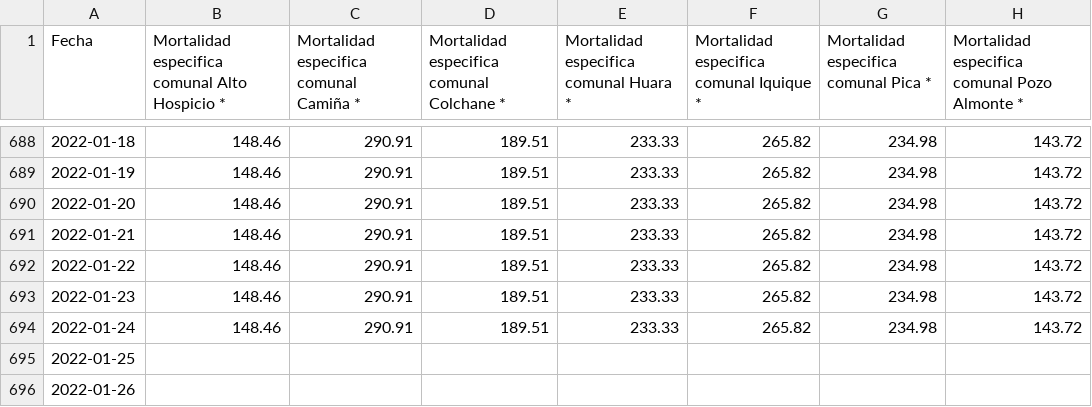
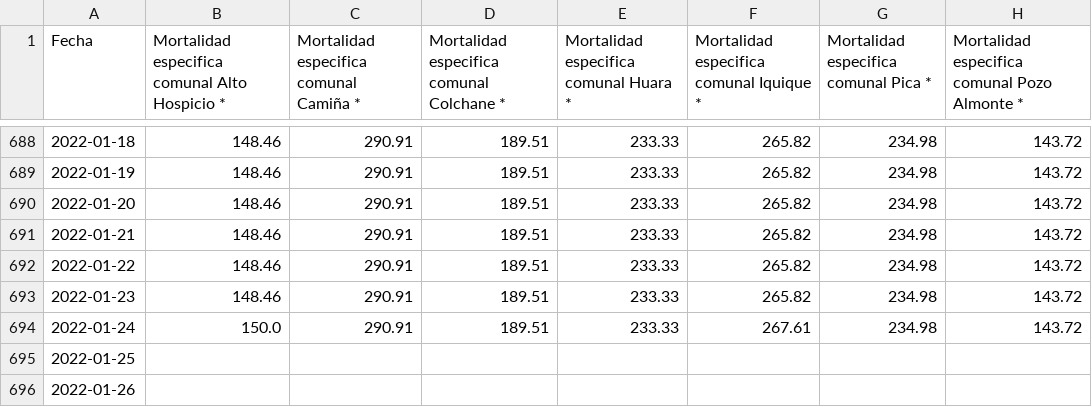
Before and after one commit to pandemiaventana/pandemiaventana, a CSV file: out/site/csv/data26.csv, drawn as a sheet; only a part is shown, gaps mark what is left out.

```diff
--- a/out/site/csv/data26.csv
+++ b/out/site/csv/data26.csv
@@ -693,3 +693,3 @@ Fecha,Mortalidad especifica comunal Alto Hospicio *,Mortalidad especifica comuna
 2022-01-23,148.46,290.91,189.51,233.33,265.82,234.98,143.72
-2022-01-24,148.46,290.91,189.51,233.33,265.82,234.98,143.72
+2022-01-24,150.0,290.91,189.51,233.33,267.61,234.98,143.72
 2022-01-25,,,,,,,
```
Also changed, not shown: out/site/csv/data11.csv, out/site/csv/data13.csv, 49 other files.
